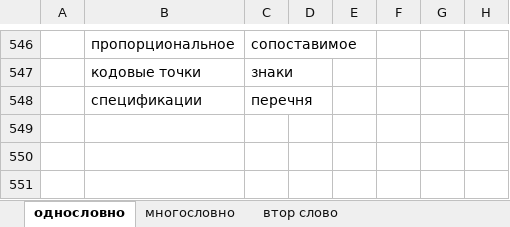
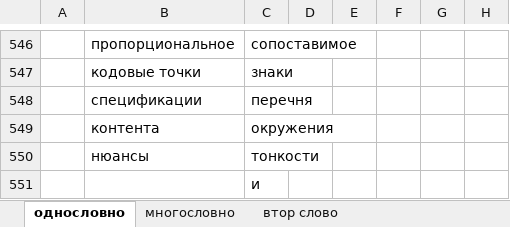
Before and after one commit to rust-lang-ru/book, an Excel workbook: заимствованные слова1.xlsx, sheet однословно, drawn as a sheet; only a part is shown, gaps mark what is left out; values as stored, in another font and other column widths than the file's, no borders; the diff names each change by its address in the sheet, - before the commit and + after, or states it on an @@ line.

```diff
--- a/заимствованные слова1.xlsx (sheet однословно)
+++ b/заимствованные слова1.xlsx (sheet однословно)
+row 549:  | контента | окружения
+row 550:  | нюансы | тонкости
+row 551:  |  | и
```
Also changed, not shown: 1 other file.
